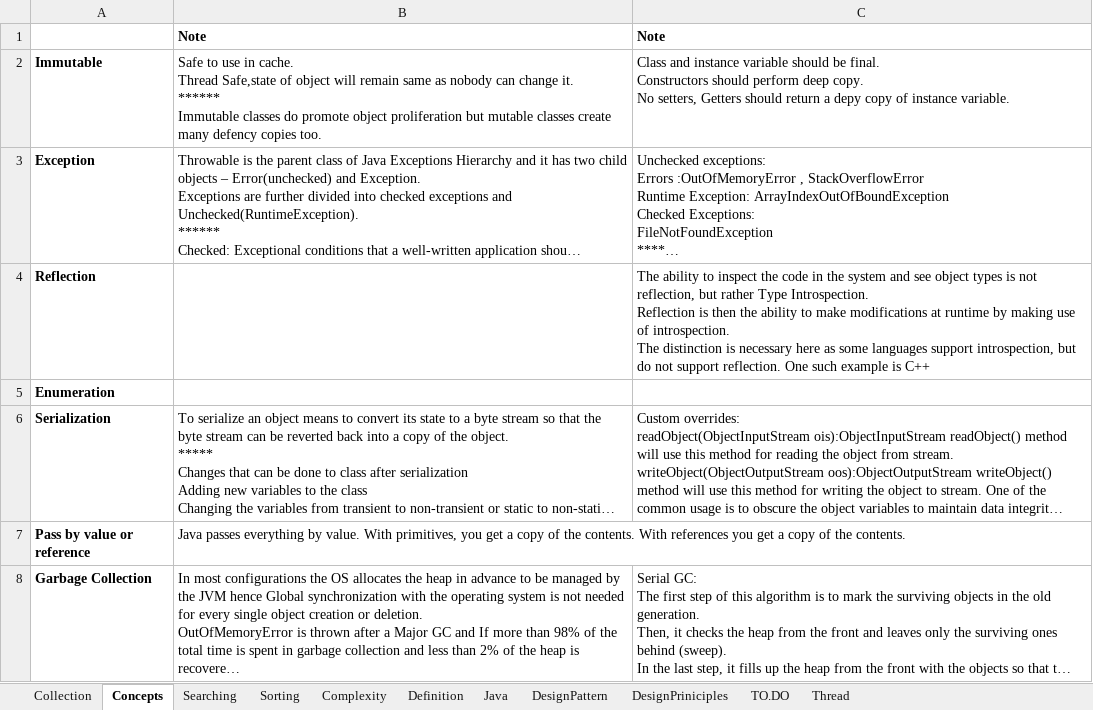
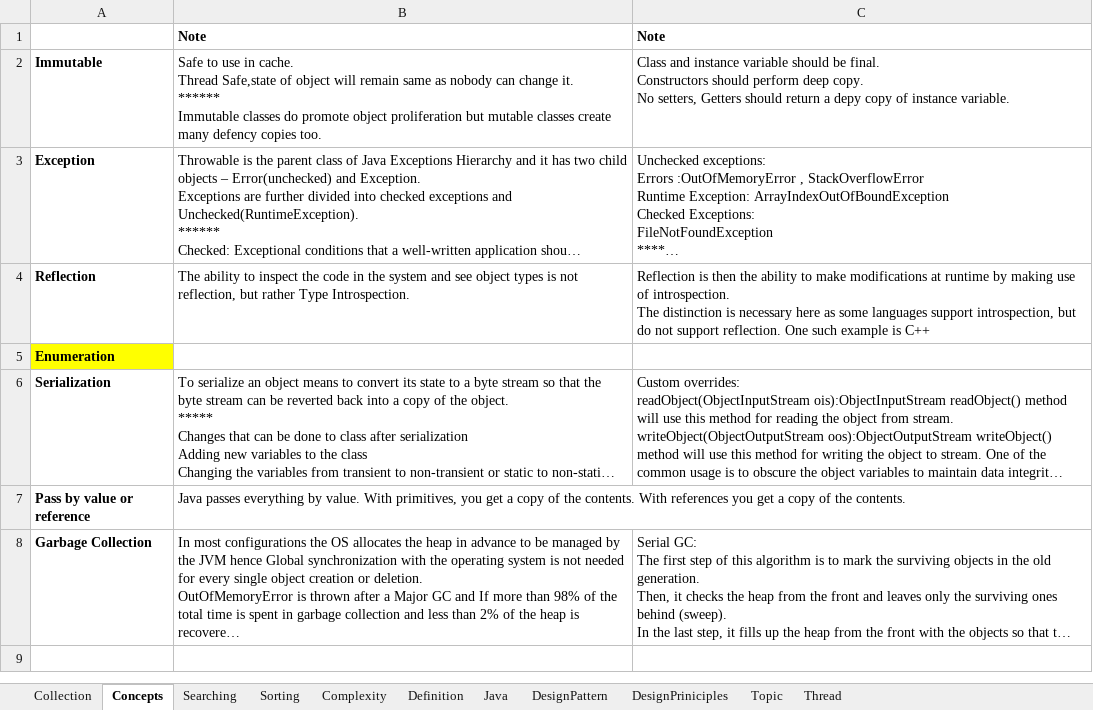
Before and after one commit to JamesTharakan/cognitiveLearning, an Excel workbook: RunningNotes.xlsx, sheet Concepts, drawn as a sheet; long unchanged cells end in …; values as stored, in another font and other column widths than the file's, no borders; ↵ is a line break in a cell; the diff names each change by its address in the sheet, - before the commit and + after, or states it on an @@ line.

```diff
--- a/RunningNotes.xlsx (sheet Concepts)
+++ b/RunningNotes.xlsx (sheet Concepts)
-sheet tab: TO.DO
+sheet tab: Topic
-B4: (empty)
+B4: The ability to inspect the code in the system and see object types is not reflection, but rather Type Introspection.
-C4: The ability to inspect the code in the system and see object types is not reflection, but rather Type Introspection. ↵ Reflection is…
+C4: Reflection is…
-A5 fill: none
+A5 fill: #FFFF00
```
Also changed, not shown: sheet Complexity, sheet DesignPattern, sheet DesignPriniciples, sheet Collection, sheet Topic, sheet Sorting, 1 more sheet, 9 other files.
